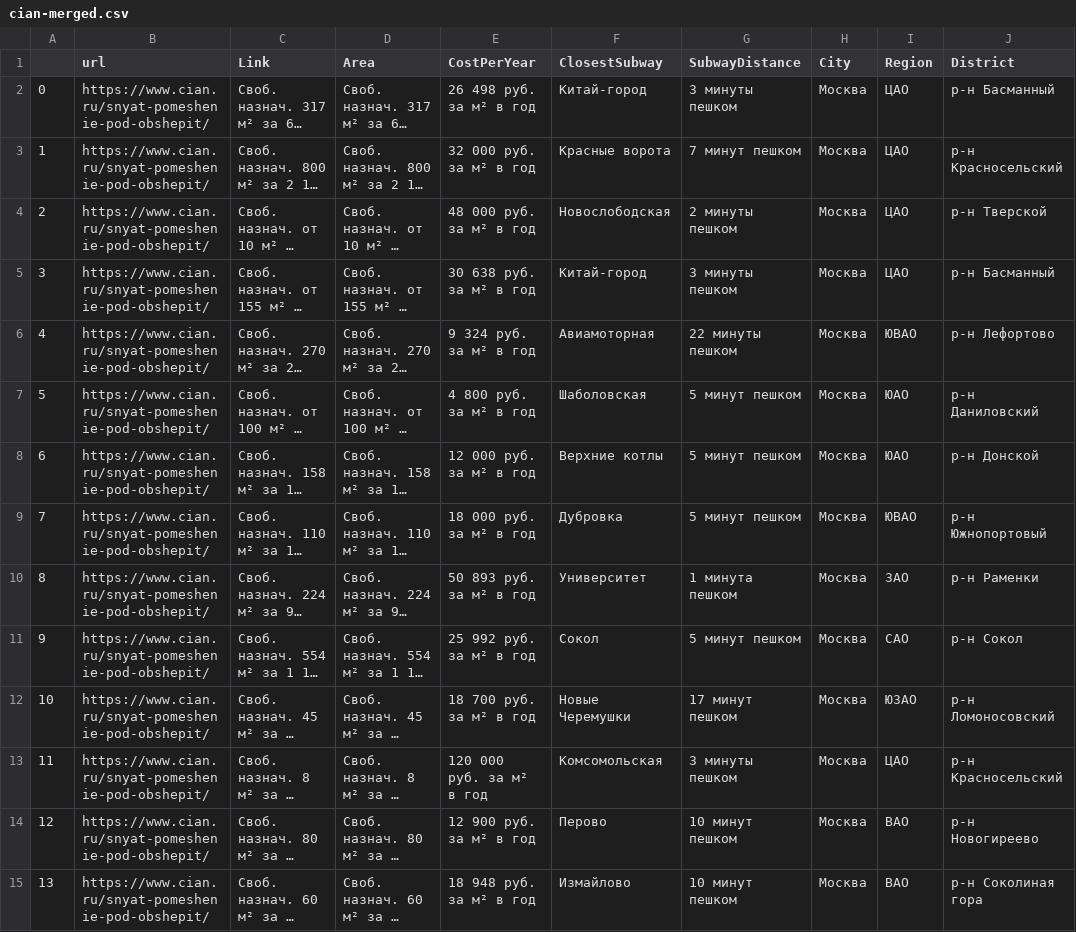
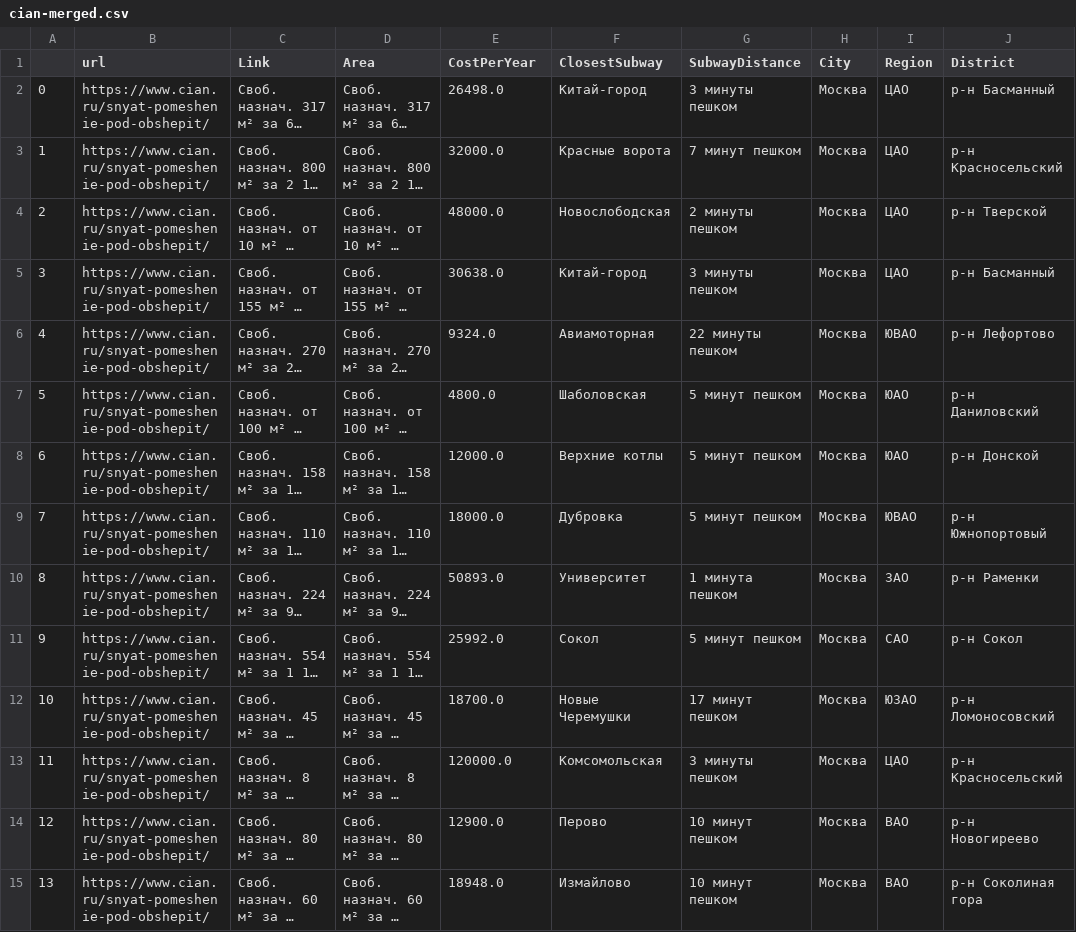
Before and after one commit to iloveewoks/geohack, a CSV file: cian-merged.csv, drawn as a sheet; only a part is shown; long unchanged cells end in …; the diff covers the shown part only; the diff names each change by its address in the sheet, - before the commit and + after, or states it on an @@ line.

Commit message:
Normalize cian cost per year

```diff
--- a/cian-merged.csv
+++ b/cian-merged.csv
-E2 (CostPerYear): 26 498 руб. за м² в год
+E2 (CostPerYear): 26498.0
-E3 (CostPerYear): 32 000 руб. за м² в год
+E3 (CostPerYear): 32000.0
-E4 (CostPerYear): 48 000 руб. за м² в год
+E4 (CostPerYear): 48000.0
-E5 (CostPerYear): 30 638 руб. за м² в год
+E5 (CostPerYear): 30638.0
-E6 (CostPerYear): 9 324 руб. за м² в год
+E6 (CostPerYear): 9324.0
-E7 (CostPerYear): 4 800 руб. за м² в год
+E7 (CostPerYear): 4800.0
-E8 (CostPerYear): 12 000 руб. за м² в год
+E8 (CostPerYear): 12000.0
-E9 (CostPerYear): 18 000 руб. за м² в год
+E9 (CostPerYear): 18000.0
-E10 (CostPerYear): 50 893 руб. за м² в год
+E10 (CostPerYear): 50893.0
-E11 (CostPerYear): 25 992 руб. за м² в год
+E11 (CostPerYear): 25992.0
-E12 (CostPerYear): 18 700 руб. за м² в год
+E12 (CostPerYear): 18700.0
-E13 (CostPerYear): 120 000 руб. за м² в год
+E13 (CostPerYear): 120000.0
-E14 (CostPerYear): 12 900 руб. за м² в год
+E14 (CostPerYear): 12900.0
-E15 (CostPerYear): 18 948 руб. за м² в год
+E15 (CostPerYear): 18948.0
```
Also changed, not shown: 34 edited cells elsewhere in this file.
